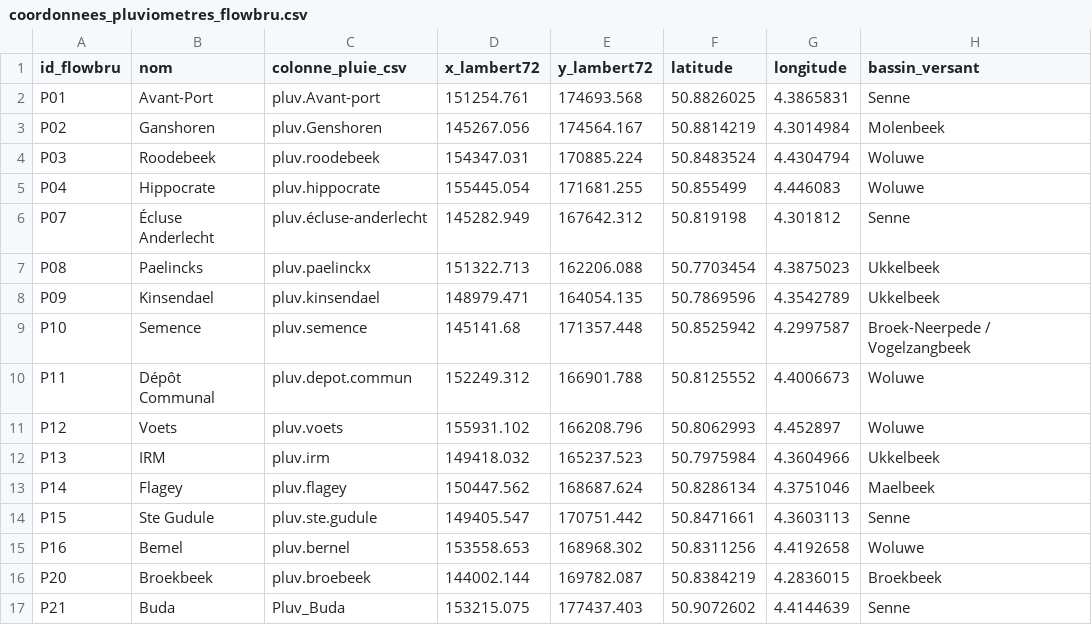
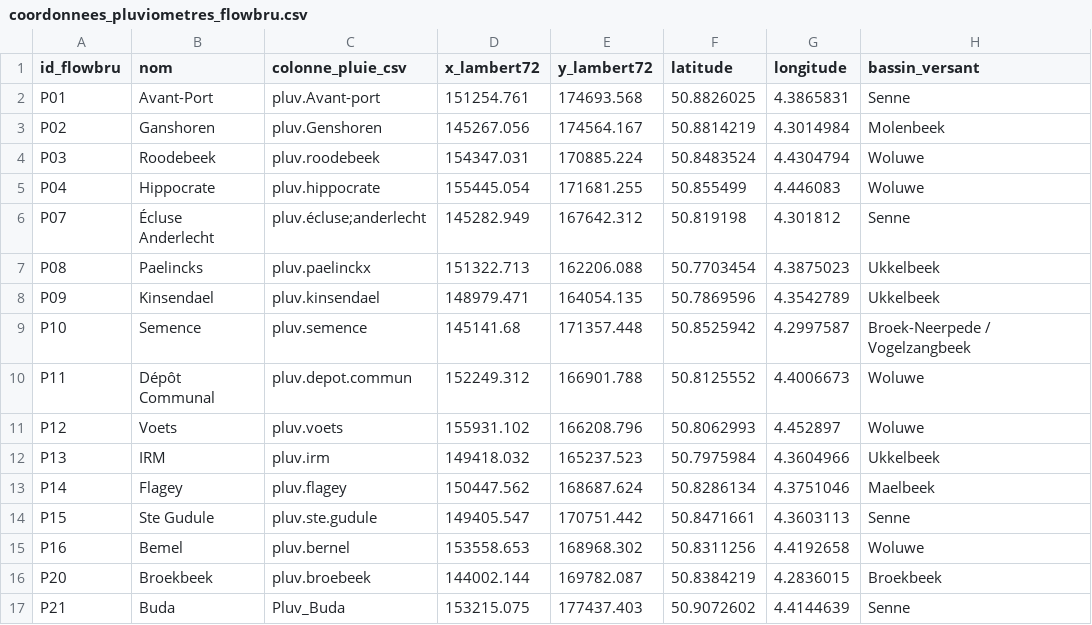
Before and after one commit to IlariaFa/FlowBru-sonification, a CSV file: data/coordonnees_pluviometres_flowbru.csv, drawn as a sheet; only a part is shown; the diff names each change by its address in the sheet, - before the commit and + after, or states it on an @@ line.

```diff
--- a/data/coordonnees_pluviometres_flowbru.csv
+++ b/data/coordonnees_pluviometres_flowbru.csv
-C6 (colonne_pluie_csv): pluv.écluse-anderlecht
+C6 (colonne_pluie_csv): pluv.écluse;anderlecht
```
Also changed, not shown: 7 other files.
